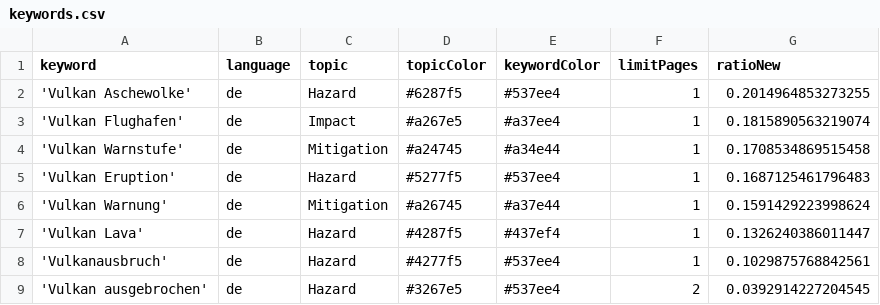
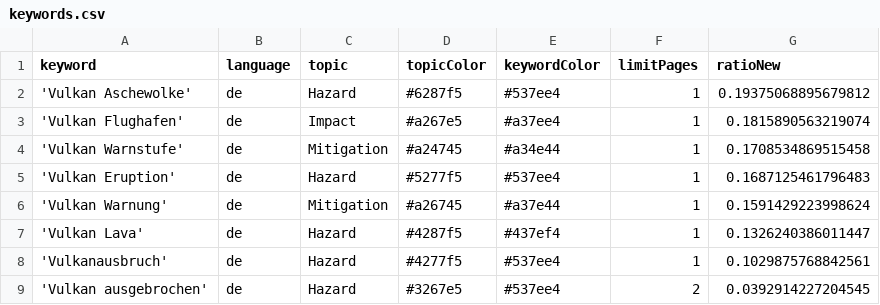
Before and after one commit to paularicarda-news/volcanoIsComing, a CSV file: keywords.csv, drawn as a sheet.

Commit message:
Commit from GitHub Actions (harvest:0.0)

```diff
--- a/keywords.csv
+++ b/keywords.csv
@@ -1,3 +1,3 @@
 keyword,language,topic,topicColor,keywordColor,limitPages,ratioNew
-'Vulkan Aschewolke',de,Hazard,#6287f5,#537ee4,1,0.2014964853273255
+'Vulkan Aschewolke',de,Hazard,#6287f5,#537ee4,1,0.19375068895679812
 'Vulkan Flughafen',de,Impact,#a267e5,#a37ee4,1,0.1815890563219074
```
